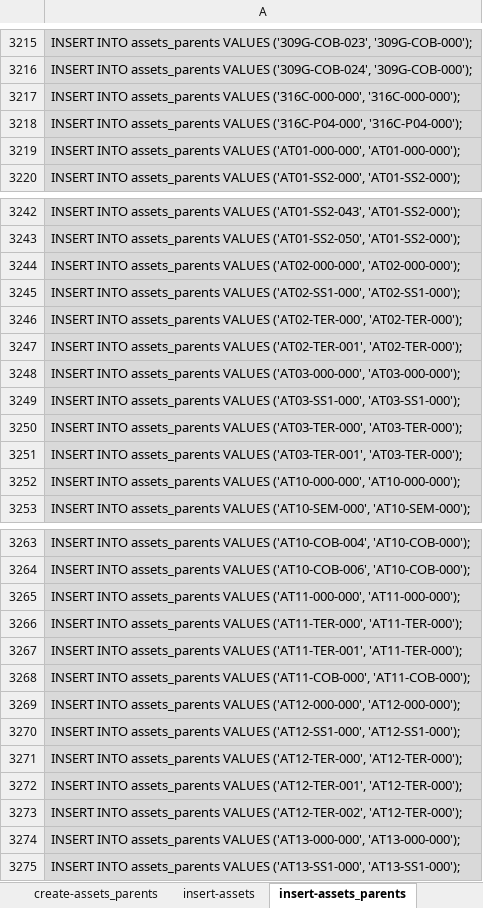
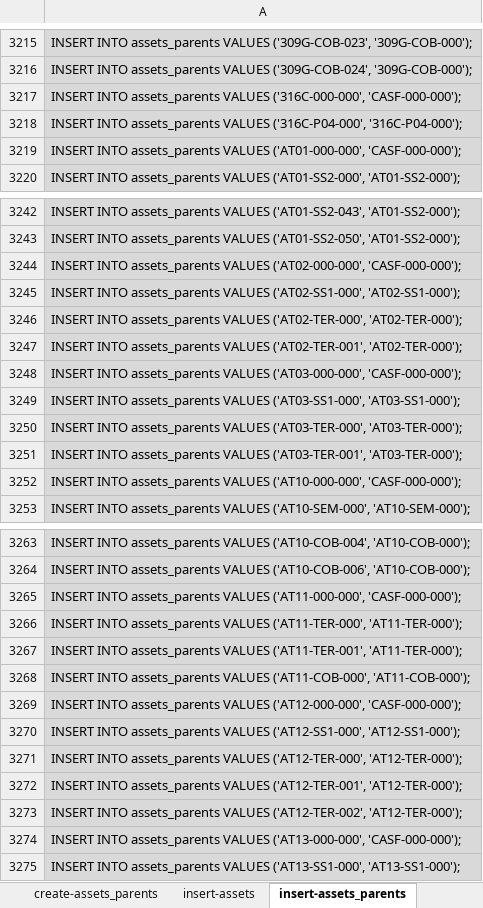
Before and after one commit to mathbraga/webApp_cmms, an Excel workbook: backend/database/PostgreSQL-assets.xlsx, sheet insert-assets_parents, drawn as a sheet; only a part is shown, gaps mark what is left out; values as stored, in another font and other column widths than the file's, no borders; the diff covers the shown part only; the diff names each change by its address in the sheet, - before the commit and + after, or states it on an @@ line.

```diff
--- a/backend/database/PostgreSQL-assets.xlsx (sheet insert-assets_parents)
+++ b/backend/database/PostgreSQL-assets.xlsx (sheet insert-assets_parents)
-A3217: …VALUES ('316C-000-000', '316C-000-000');
+A3217: …VALUES ('316C-000-000', 'CASF-000-000');
-A3219: …VALUES ('AT01-000-000', 'AT01-000-000');
+A3219: …VALUES ('AT01-000-000', 'CASF-000-000');
-A3244: …VALUES ('AT02-000-000', 'AT02-000-000');
+A3244: …VALUES ('AT02-000-000', 'CASF-000-000');
-A3248: …VALUES ('AT03-000-000', 'AT03-000-000');
+A3248: …VALUES ('AT03-000-000', 'CASF-000-000');
-A3252: …VALUES ('AT10-000-000', 'AT10-000-000');
+A3252: …VALUES ('AT10-000-000', 'CASF-000-000');
-A3265: …VALUES ('AT11-000-000', 'AT11-000-000');
+A3265: …VALUES ('AT11-000-000', 'CASF-000-000');
-A3269: …VALUES ('AT12-000-000', 'AT12-000-000');
+A3269: …VALUES ('AT12-000-000', 'CASF-000-000');
-A3274: …VALUES ('AT13-000-000', 'AT13-000-000');
+A3274: …VALUES ('AT13-000-000', 'CASF-000-000');
```
Also changed, not shown: 109 edited cells elsewhere in this sheet, sheet raw, formulas that keep their value, backend/database/PostgreSQL-all.xlsx, backend/database/PostgreSQL-types.xlsx, 2 other files.
